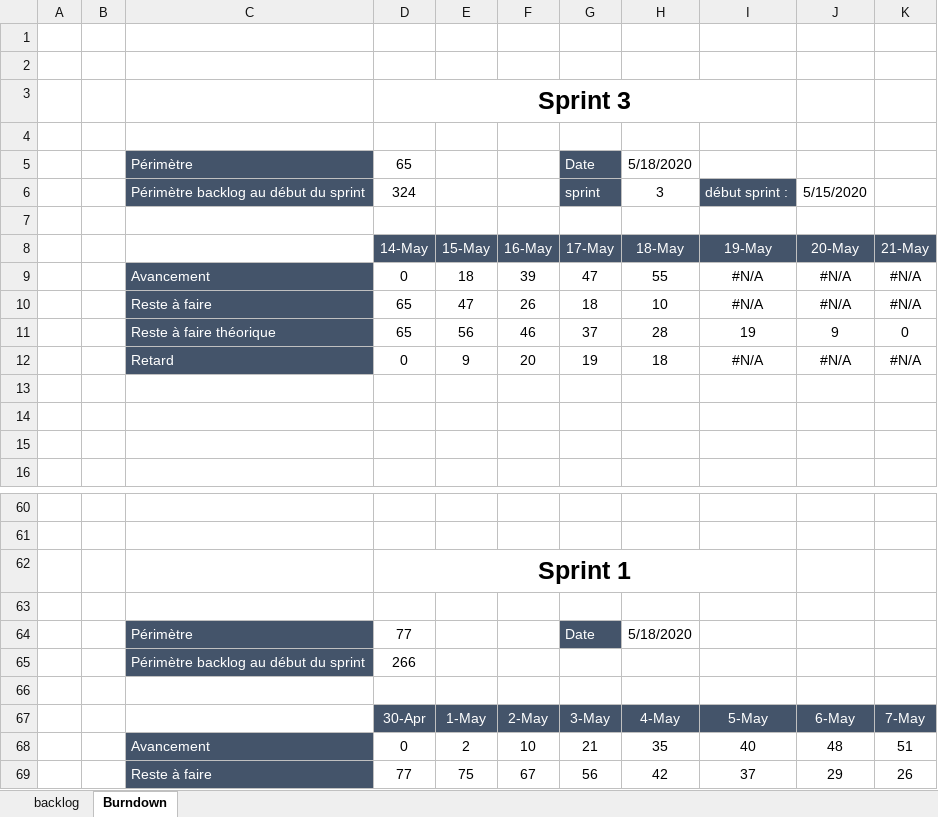
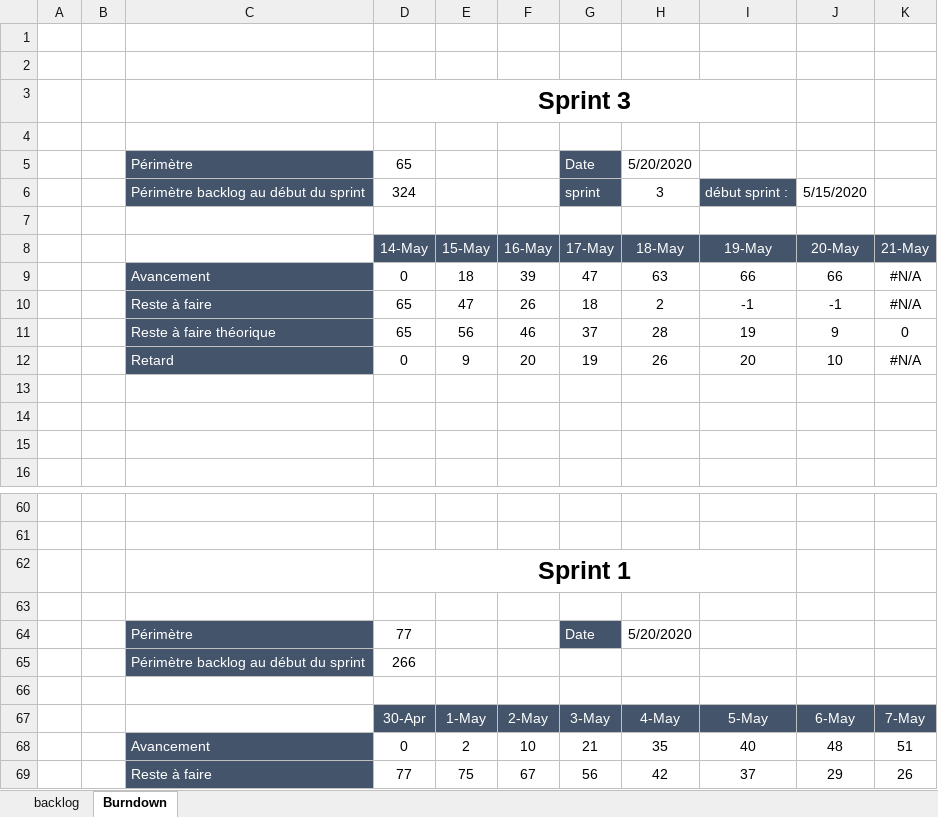
Before and after one commit to UltraDiuve/PIM-Recognizer, an Excel workbook: backlog.xlsx, sheet Burndown, drawn as a sheet; only a part is shown, gaps mark what is left out; values as stored, in another font and other column widths than the file's, no borders; charts and pictures not drawn; the diff names each change by its address in the sheet, - before the commit and + after, or states it on an @@ line.

```diff
--- a/backlog.xlsx (sheet Burndown)
+++ b/backlog.xlsx (sheet Burndown)
-H5: 5/18/2020
+H5: 5/20/2020
-H9: 55
+H9: 63
-I9: #N/A
+I9: 66
-J9: #N/A
+J9: 66
-H10: 10
+H10: 2
-I10: #N/A
+I10: -1
-J10: #N/A
+J10: -1
-H12: 18
+H12: 26
-I12: #N/A
+I12: 20
-J12: #N/A
+J12: 10
-H64: 5/18/2020
+H64: 5/20/2020
```
Also changed, not shown: sheet backlog, charts or pictures, 3 other files.
